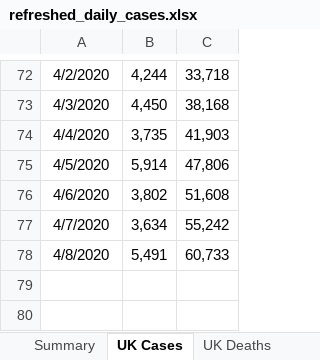
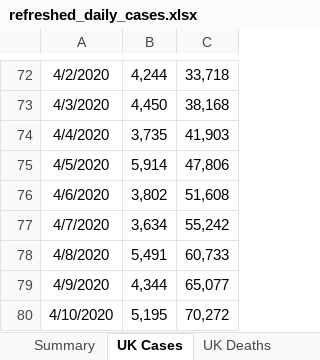
Before and after one commit to psychty/another_covid_repo, an Excel workbook: refreshed_daily_cases.xlsx, sheet UK Cases, drawn as a sheet; only a part is shown, gaps mark what is left out; values as stored, in another font and other column widths than the file's, no borders; the diff names each change by its address in the sheet, - before the commit and + after, or states it on an @@ line.

```diff
--- a/refreshed_daily_cases.xlsx (sheet UK Cases)
+++ b/refreshed_daily_cases.xlsx (sheet UK Cases)
+row 79: 4/9/2020 | 4,344 | 65,077
+row 80: 4/10/2020 | 5,195 | 70,272
```
Also changed, not shown: sheet Countries, sheet NHS Regions, sheet UTLAs, sheet UK Deaths, 7 other files.
